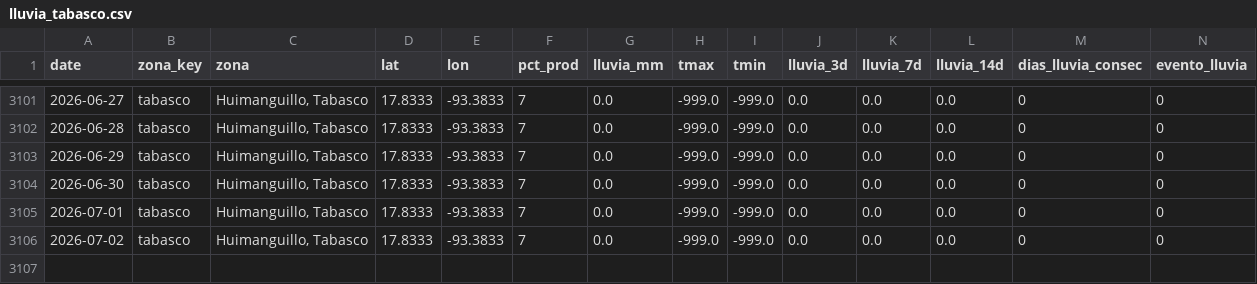
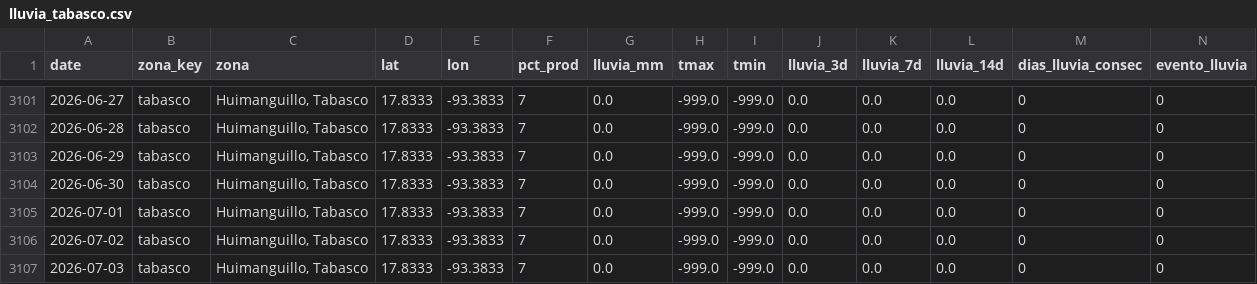
Before and after one commit to savic14/lime_intel, a CSV file: data/processed/lluvia_tabasco.csv, drawn as a sheet; only a part is shown, gaps mark what is left out; the diff names each change by its address in the sheet, - before the commit and + after, or states it on an @@ line.

```diff
--- a/data/processed/lluvia_tabasco.csv
+++ b/data/processed/lluvia_tabasco.csv
+row 3107: 2026-07-03 | tabasco | Huimanguillo, Tabasco | 17.8333 | -93.3833 | 7 | 0.0 | -999.0 | -999.0 | 0.0 | 0.0 | 0.0 | 0 | 0
```
Also changed, not shown: data/processed/lluvia_mtt.csv, data/processed/lluvia_tuxtepec.csv, 7 other files.
